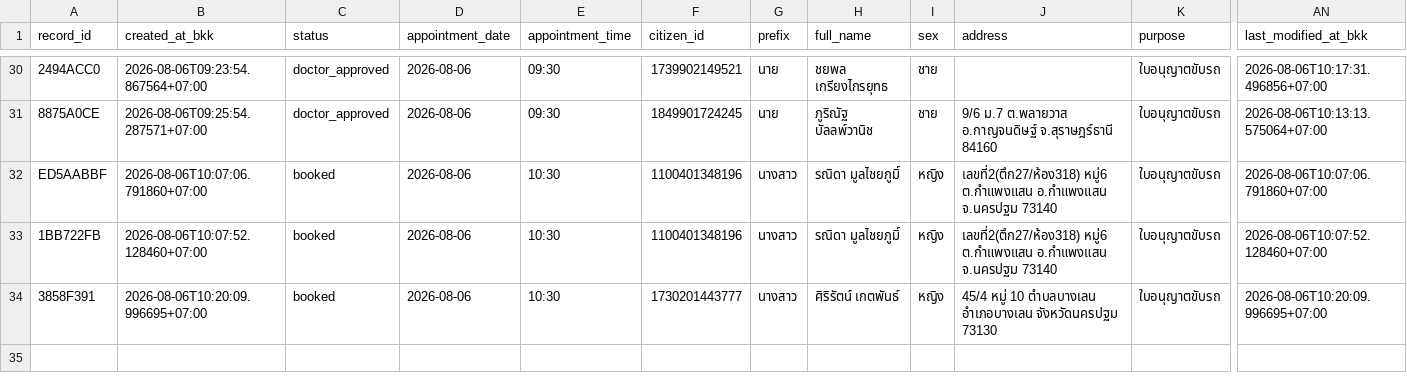
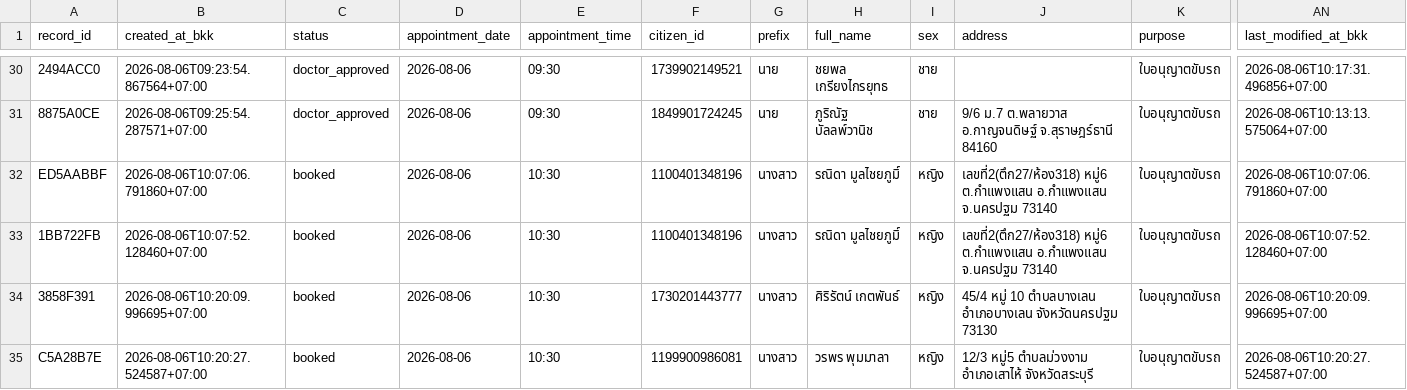
Before and after one commit to PythonianSt/MedCert, a CSV file: medical_certificate.csv, drawn as a sheet; only a part is shown, gaps mark what is left out; rows hold the shown columns only; the diff names each change by its address in the sheet, - before the commit and + after, or states it on an @@ line.

Commit message:
update medical certificate 2026-08-06T10:20:27.529613+07:00

```diff
--- a/medical_certificate.csv
+++ b/medical_certificate.csv
+row 35: C5A28B7E | 2026-08-06T10:20:27.524587+07:00 | booked | 2026-08-06 | 10:30 | 1199900986081 | นางสาว | วรพร พุมมาลา | หญิง | 12/3 หมู่5 ตำบลม่วงงาม อำเภอเสาไห้ จังหวัดสระบุรี | ใบอนุญาตขับรถ | 2026-08-06T10:20:27.524587+07:00
```
